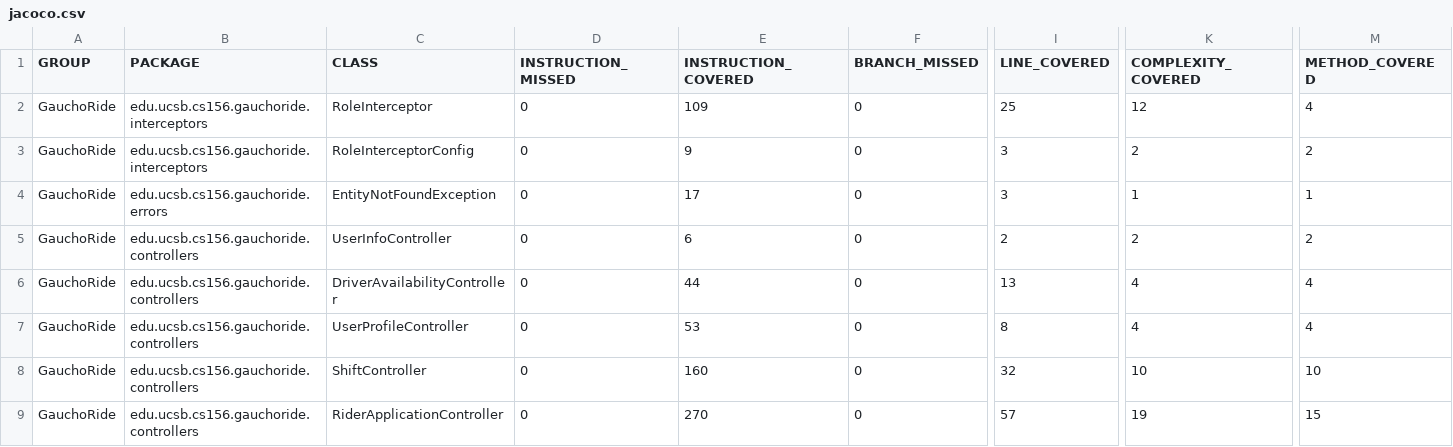
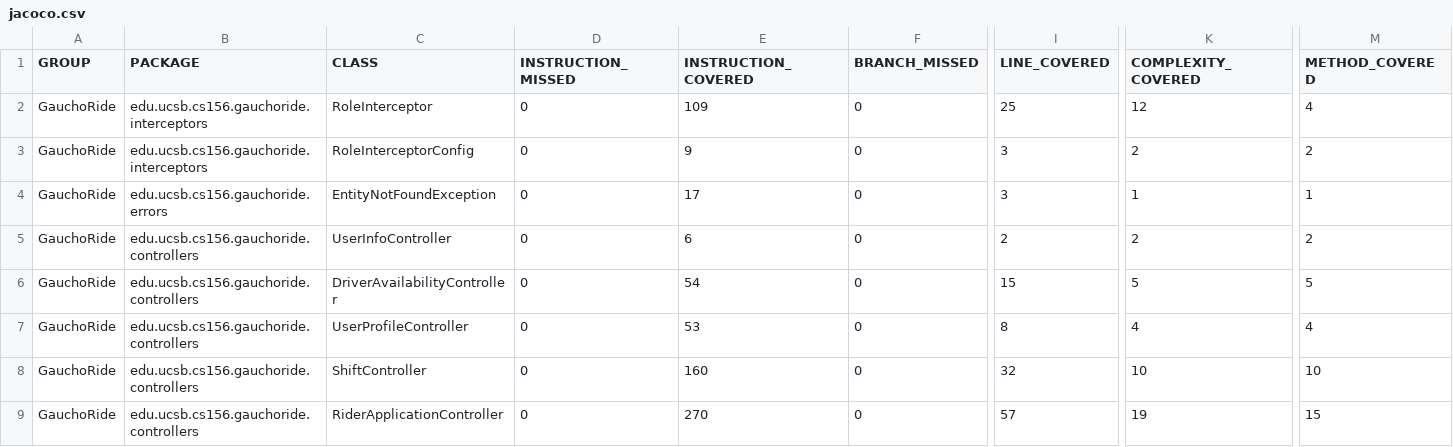
Before and after one commit to ucsb-cs156-w24/proj-gauchoride-w24-7pm-1, a CSV file: prs/38/jacoco/jacoco.csv, drawn as a sheet; only a part is shown, gaps mark what is left out; the diff names each change by its address in the sheet, - before the commit and + after, or states it on an @@ line.

```diff
--- a/prs/38/jacoco/jacoco.csv
+++ b/prs/38/jacoco/jacoco.csv
-E6 (INSTRUCTION_COVERED): 44
+E6 (INSTRUCTION_COVERED): 54
-I6 (LINE_COVERED): 13
+I6 (LINE_COVERED): 15
-K6 (COMPLEXITY_COVERED): 4
+K6 (COMPLEXITY_COVERED): 5
-M6 (METHOD_COVERED): 4
+M6 (METHOD_COVERED): 5
```
Also changed, not shown: 7 other files.
